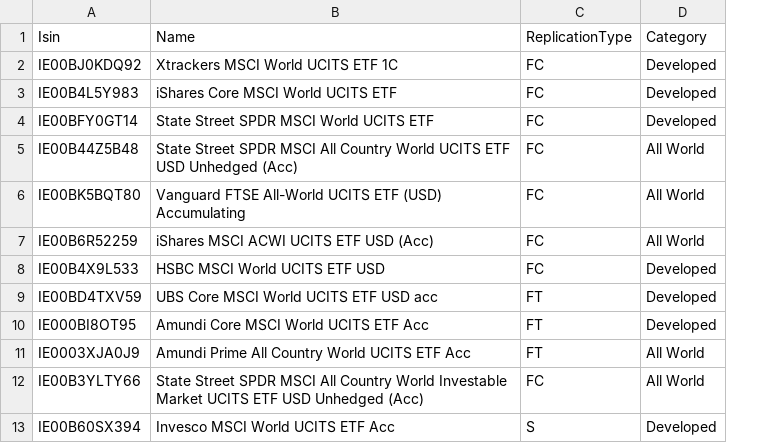
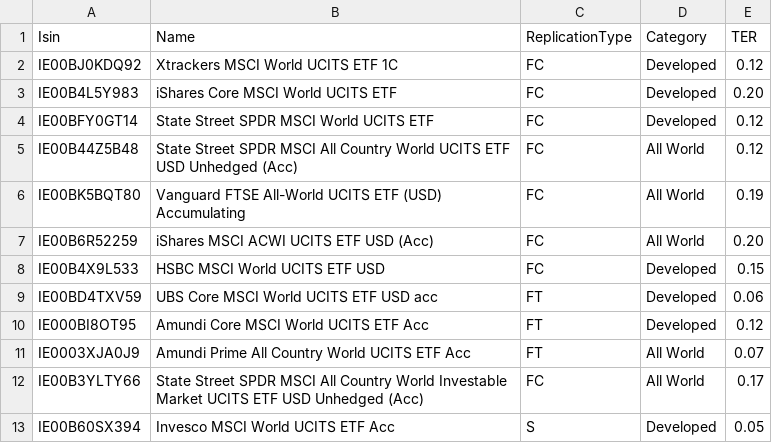
Before and after one commit to NandayDev/BestETFsByTrackingDifference, a CSV file: wwwroot/etfs.csv, drawn as a sheet; only a part is shown; the diff names each change by its address in the sheet, - before the commit and + after, or states it on an @@ line.

Commit message:
Add TER and Overperformance columns to ETF table; update localization and CSV parsing

```diff
--- a/wwwroot/etfs.csv
+++ b/wwwroot/etfs.csv
+column E (TER), rows 2-13: 0.12 | 0.20 | 0.12 | 0.12 | 0.19 | 0.20 | 0.15 | 0.06 | 0.12 | 0.07 | 0.17 | 0.05
```
Also changed, not shown: 11 other files.
